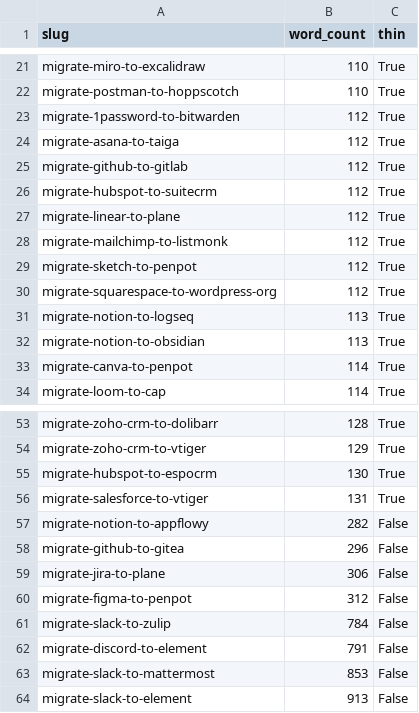
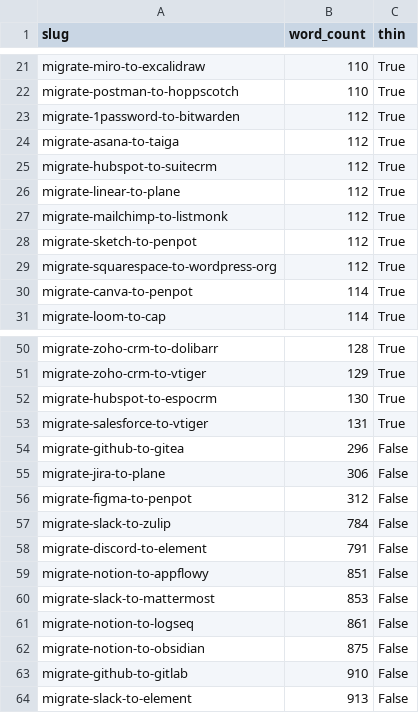
Before and after one commit to aiopentec/opensource-alternative-finder, a CSV file: data/audit_report.csv, drawn as a sheet; only a part is shown, gaps mark what is left out; removed rows and columns are numbered as before the commit, all else as after; the diff names each change by its address in the sheet, - before the commit and + after, or states it on an @@ line.

```diff
--- a/data/audit_report.csv
+++ b/data/audit_report.csv
-row 25: migrate-github-to-gitlab | 112 | True
-row 31: migrate-notion-to-logseq | 113 | True
-row 32: migrate-notion-to-obsidian | 113 | True
-row 57: migrate-notion-to-appflowy | 282 | False
+row 59: migrate-notion-to-appflowy | 851 | False
+row 61: migrate-notion-to-logseq | 861 | False
+row 62: migrate-notion-to-obsidian | 875 | False
+row 63: migrate-github-to-gitlab | 910 | False
```
Also changed, not shown: 1 other file.
